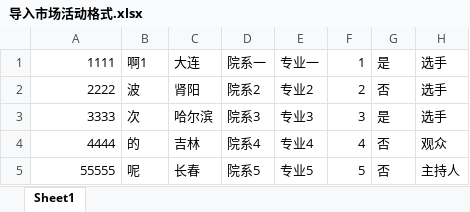
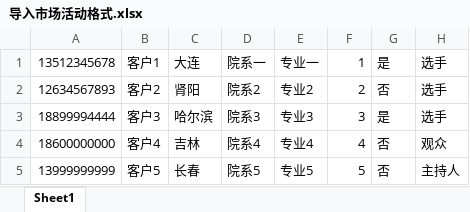
Before and after one commit to gabrieltong/rails-sc, an Excel workbook: excels/导入市场活动格式.xlsx, sheet Sheet1, drawn as a sheet; values as stored, in another font and other column widths than the file's, no borders; the diff names each change by its address in the sheet, - before the commit and + after, or states it on an @@ line.

Commit message:
更新市场格式

```diff
--- a/excels/导入市场活动格式.xlsx (sheet Sheet1)
+++ b/excels/导入市场活动格式.xlsx (sheet Sheet1)
-A1: 1111
+A1: 13512345678
-B1: 啊1
+B1: 客户1
-A2: 2222
+A2: 12634567893
-B2: 波
+B2: 客户2
-A3: 3333
+A3: 18899994444
-B3: 次
+B3: 客户3
-A4: 4444
+A4: 18600000000
-B4: 的
+B4: 客户4
-A5: 55555
+A5: 13999999999
-B5: 呢
+B5: 客户5
```
